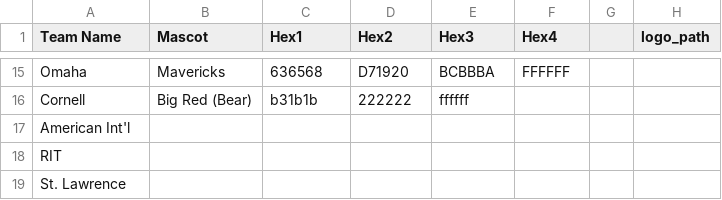
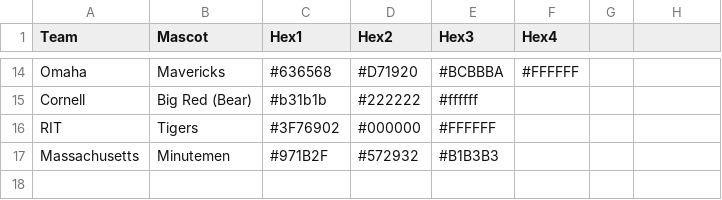
Before and after one commit to JSmith1826/college_hockey, a CSV file: NCAA/data/team_color_book.csv, drawn as a sheet; only a part is shown, gaps mark what is left out; removed rows and columns are numbered as before the commit, all else as after; the diff covers the shown part only; the diff names each change by its address in the sheet, - before the commit and + after, or states it on an @@ line.

```diff
--- a/NCAA/data/team_color_book.csv
+++ b/NCAA/data/team_color_book.csv
-A1: Team Name
+A1: Team
-H1: logo_path
+H1: (empty)
-C14 (Hex1): 636568
+C14 (Hex1): #636568
-D14 (Hex2): D71920
+D14 (Hex2): #D71920
-E14 (Hex3): BCBBBA
+E14 (Hex3): #BCBBBA
-F14 (Hex4): FFFFFF
+F14 (Hex4): #FFFFFF
-C15 (Hex1): b31b1b
+C15 (Hex1): #b31b1b
-D15 (Hex2): 222222
+D15 (Hex2): #222222
-E15 (Hex3): ffffff
+E15 (Hex3): #ffffff
-row 17: American Int'l
-B16 (Mascot): (empty)
+B16 (Mascot): Tigers
-C16 (Hex1): (empty)
+C16 (Hex1): #3F76902
-D16 (Hex2): (empty)
+D16 (Hex2): #000000
-E16 (Hex3): (empty)
+E16 (Hex3): #FFFFFF
-row 19: St. Lawrence
+row 17: Massachusetts | Minutemen | #971B2F | #572932 | #B1B3B3
```
Also changed, not shown: 1 removed row and 31 edited cells elsewhere in this file, 23 other files.
